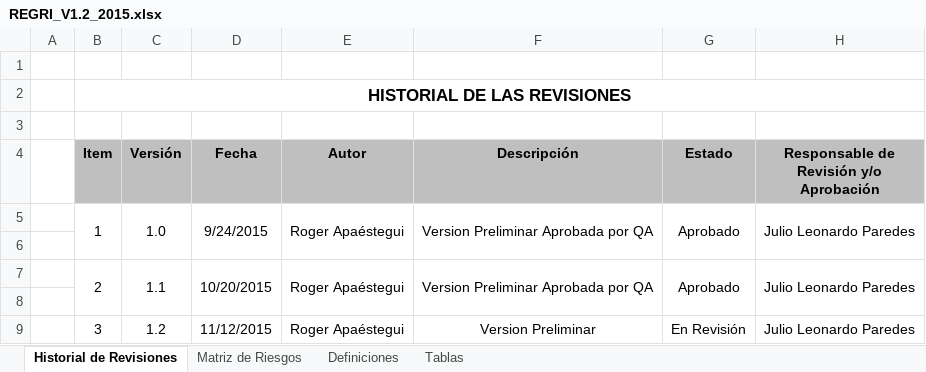
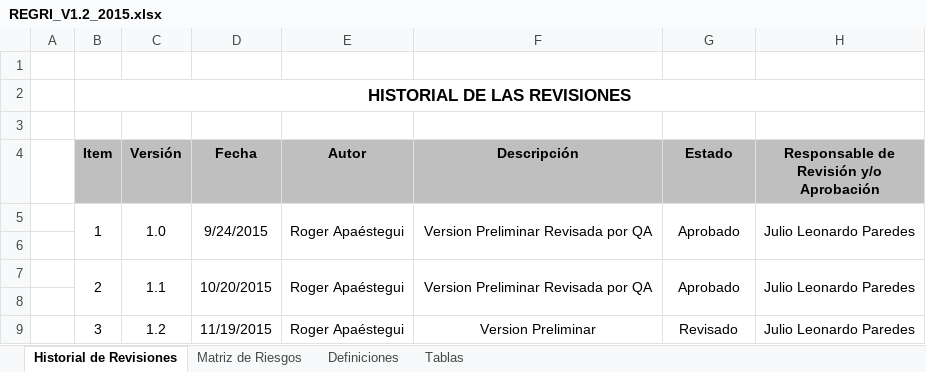
Before and after one commit to lowrider80/UTP-GPS-ALARM, an Excel workbook: Area_de_Proceso-_PP-PMC/REGRI/REGRI_V1.2_2015.xlsx, sheet Historial de Revisiones, drawn as a sheet; values as stored, in another font and other column widths than the file's, no borders; the diff names each change by its address in the sheet, - before the commit and + after, or states it on an @@ line.

Commit message:
Registro de Riesgos
Retocando

```diff
--- a/Area_de_Proceso-_PP-PMC/REGRI/REGRI_V1.2_2015.xlsx (sheet Historial de Revisiones)
+++ b/Area_de_Proceso-_PP-PMC/REGRI/REGRI_V1.2_2015.xlsx (sheet Historial de Revisiones)
-F5 (Descripción): Version Preliminar Aprobada por QA
+F5 (Descripción): Version Preliminar Revisada por QA
-F7 (Descripción): Version Preliminar Aprobada por QA
+F7 (Descripción): Version Preliminar Revisada por QA
-D9 (Fecha): 11/12/2015
+D9 (Fecha): 11/19/2015
-G9 (Estado): En Revisión
+G9 (Estado): Revisado
```
Also changed, not shown: sheet Matriz de Riesgos.
